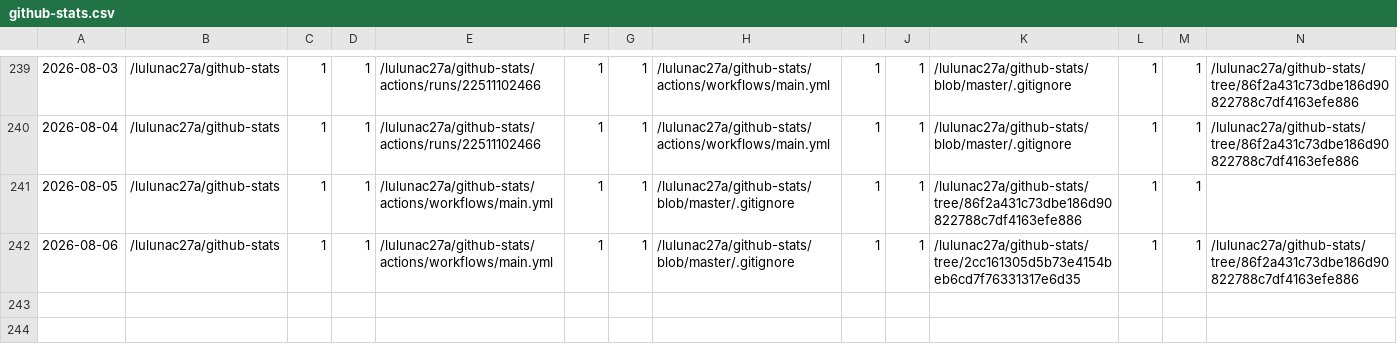
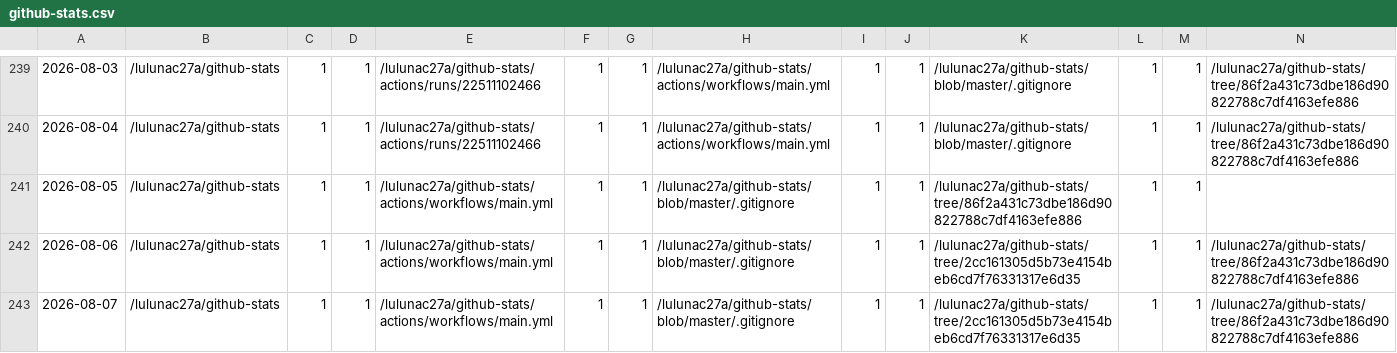
Before and after one commit to lulunac27a/github-repo-traffic-stats, a CSV file: data/github_paths/github-stats.csv, drawn as a sheet; only a part is shown, gaps mark what is left out; rows hold the shown columns only; the diff names each change by its address in the sheet, - before the commit and + after, or states it on an @@ line.

```diff
--- a/data/github_paths/github-stats.csv
+++ b/data/github_paths/github-stats.csv
+row 243: 2026-08-07 | /lulunac27a/github-stats | 1 | 1 | /lulunac27a/github-stats/actions/workflows/main.yml | 1 | 1 | /lulunac27a/github-stats/blob/master/.gitignore | 1 | 1 | /lulunac27a/github-stats/tree/2cc161305d5b73e4154beb6cd7f76331317e6d35 | 1 | 1 | /lulunac27a/github-stats/tree/86f2a431c73dbe186d90822788c7df4163efe886
```
Also changed, not shown: data/github_paths/endless-task-list-adventure.csv, data/github_paths/gamification-task-list-vue-typescript.csv, 53 other files.
